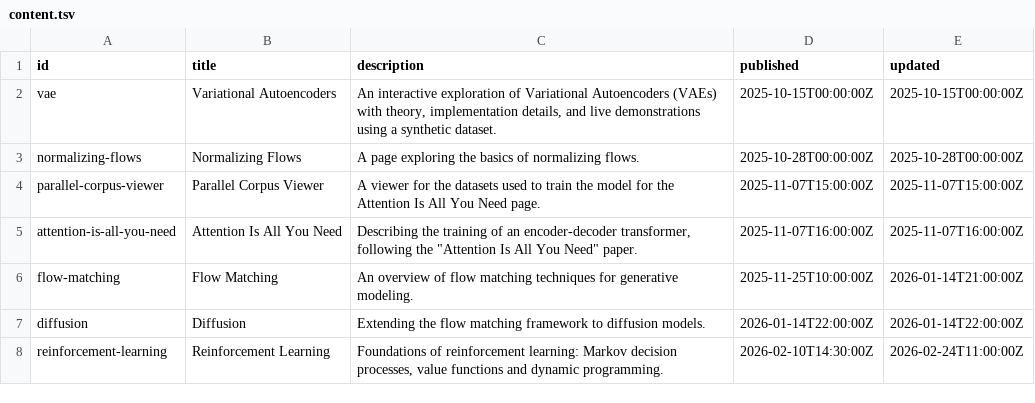
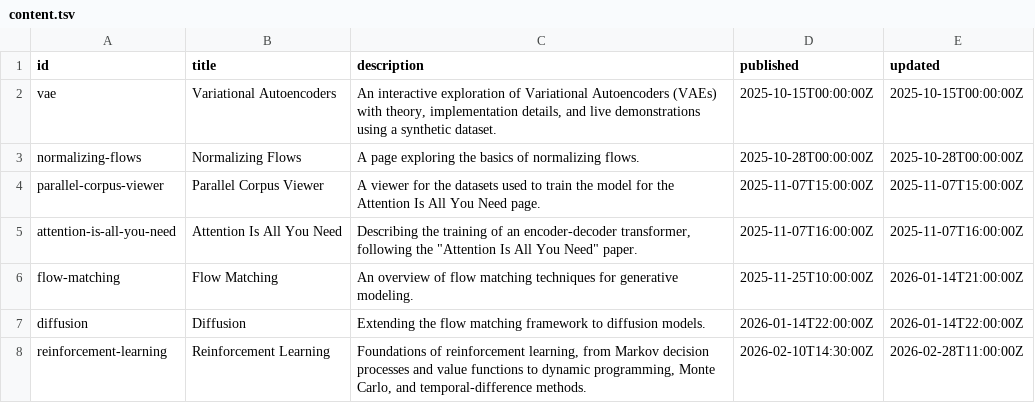
Before and after one commit to mariogemoll/mariogemoll.com, a TSV file: content/content.tsv, drawn as a sheet.

```diff
--- a/content/content.tsv
+++ b/content/content.tsv
@@ -7,2 +7,2 @@ flow-matching	Flow Matching	An overview of flow matching techniques for generati
 diffusion	Diffusion	Extending the flow matching framework to diffusion models.	2026-01-14T22:00:00Z	2026-01-14T22:00:00Z
-reinforcement-learning	Reinforcement Learning	Foundations of reinforcement learning: Markov decision processes, value functions and dynamic programming.	2026-02-10T14:30:00Z	2026-02-24T11:00:00Z
+reinforcement-learning	Reinforcement Learning	Foundations of reinforcement learning, from Markov decision processes and value functions to dynamic programming, Monte Carlo, and temporal-difference methods.	2026-02-10T14:30:00Z	2026-02-28T11:00:00Z
```
Also changed, not shown: content/extrafiles.tsv, 5 other files.
